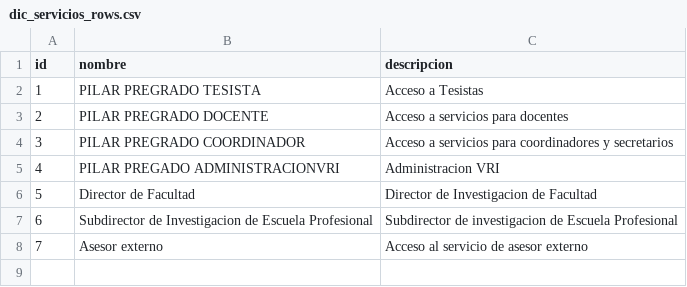
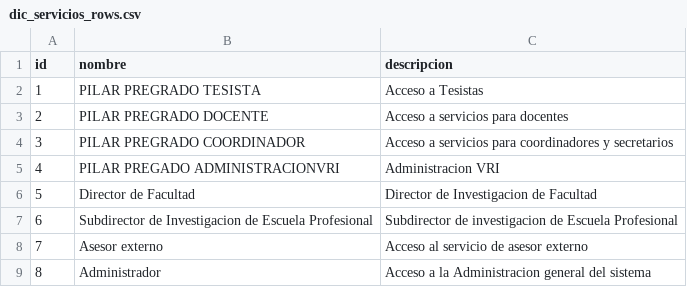
Before and after one commit to yhparq/migracionFInalVri, a CSV file: diccionarios/dic_servicios_rows.csv, drawn as a sheet; the diff names each change by its address in the sheet, - before the commit and + after, or states it on an @@ line.

```diff
--- a/diccionarios/dic_servicios_rows.csv
+++ b/diccionarios/dic_servicios_rows.csv
+row 9: 8 | Administrador | Acceso a la Administracion general del sistema
```
Also changed, not shown: 15 other files.
